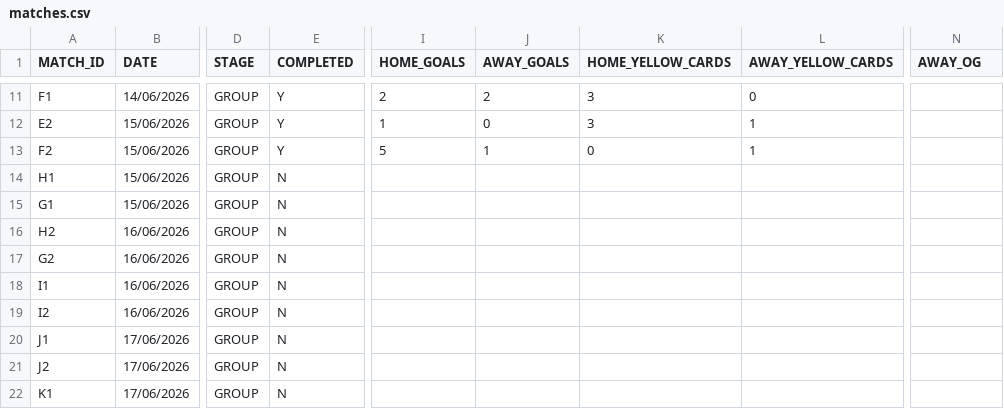
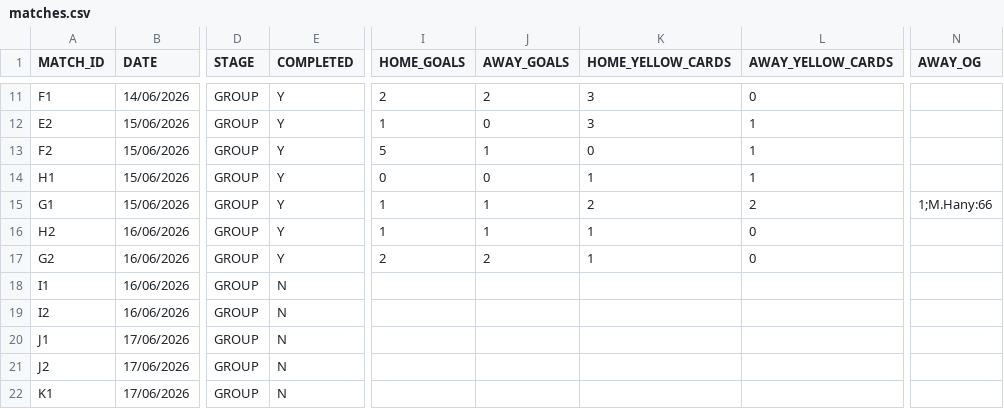
Before and after one commit to AdamJSc/sweepstake-markup-generator, a CSV file: domain/data/tournaments/2026-fifa-world-cup/matches.csv, drawn as a sheet; only a part is shown, gaps mark what is left out; the diff names each change by its address in the sheet, - before the commit and + after, or states it on an @@ line.

Commit message:
chore: add wc results 2026-06-15

```diff
--- a/domain/data/tournaments/2026-fifa-world-cup/matches.csv
+++ b/domain/data/tournaments/2026-fifa-world-cup/matches.csv
-E14:E17 (COMPLETED): N
+E14:E17 (COMPLETED): Y
-I14 (HOME_GOALS): (empty)
+I14 (HOME_GOALS): 0
-J14 (AWAY_GOALS): (empty)
+J14 (AWAY_GOALS): 0
-K14 (HOME_YELLOW_CARDS): (empty)
+K14 (HOME_YELLOW_CARDS): 1
-L14 (AWAY_YELLOW_CARDS): (empty)
+L14 (AWAY_YELLOW_CARDS): 1
-I15:I16 (HOME_GOALS): (empty)
+I15:I16 (HOME_GOALS): 1
-J15:J16 (AWAY_GOALS): (empty)
+J15:J16 (AWAY_GOALS): 1
-K15 (HOME_YELLOW_CARDS): (empty)
+K15 (HOME_YELLOW_CARDS): 2
-L15 (AWAY_YELLOW_CARDS): (empty)
+L15 (AWAY_YELLOW_CARDS): 2
-N15 (AWAY_OG): (empty)
+N15 (AWAY_OG): 1;M.Hany:66
-K16:K17 (HOME_YELLOW_CARDS): (empty)
+K16:K17 (HOME_YELLOW_CARDS): 1
-L16:L17 (AWAY_YELLOW_CARDS): (empty)
+L16:L17 (AWAY_YELLOW_CARDS): 0
-I17 (HOME_GOALS): (empty)
+I17 (HOME_GOALS): 2
-J17 (AWAY_GOALS): (empty)
+J17 (AWAY_GOALS): 2
```
